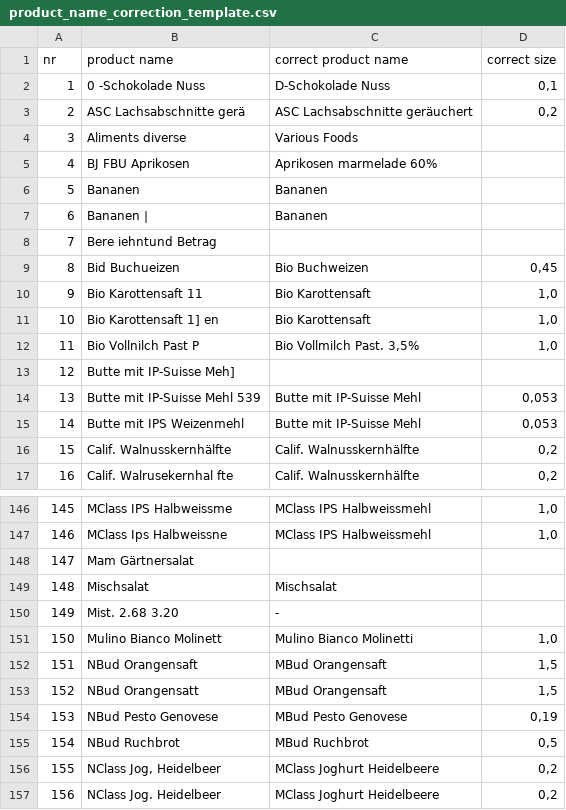
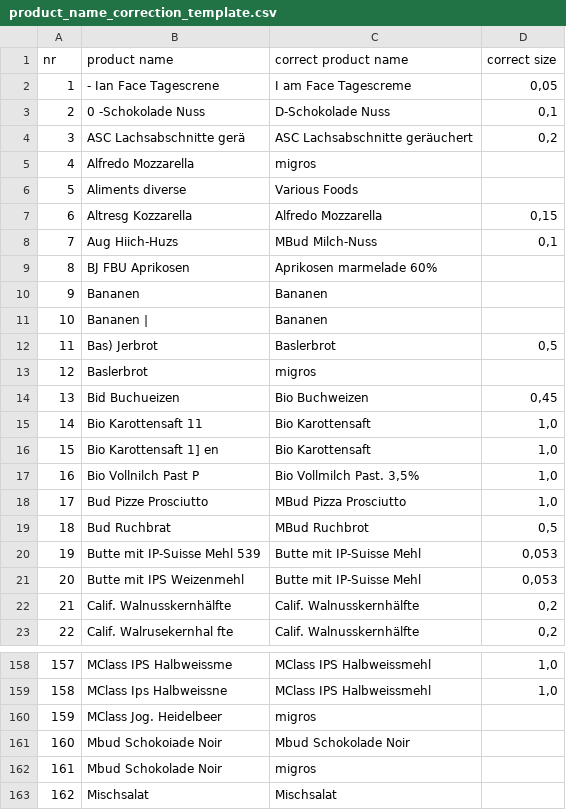
Before and after one commit to filip-rupniewski/receipt_parsing, a CSV file: correction_files/product_name_correction_template.csv, drawn as a sheet; only a part is shown, gaps mark what is left out; the shorter side is filled out with more unchanged rows; removed rows and columns are numbered as before the commit, all else as after; the diff covers the shown part only; the diff names each change by its address in the sheet, - before the commit and + after, or states it on an @@ line.

Commit message:
updated corrections files

```diff
--- a/correction_files/product_name_correction_template.csv
+++ b/correction_files/product_name_correction_template.csv
+row 2: 1 | - Ian Face Tagescrene | I am Face Tagescreme | 0,05
@@ column A (nr) renumbered between rows 3 and 232 @@
+row 5: 4 | Alfredo Mozzarella | migros
+row 7: 6 | Altresg Kozzarella | Alfredo Mozzarella | 0,15
+row 8: 7 | Aug Hiich-Huzs | MBud Milch-Nuss | 0,1
-row 8: 7 | Bere iehntund Betrag
+row 12: 11 | Bas) Jerbrot | Baslerbrot | 0,5
+row 13: 12 | Baslerbrot | migros
-row 13: 12 | Butte mit IP-Suisse Meh]
+row 18: 17 | Bud Pizze Prosciutto | MBud Pizza Prosciutto | 1,0
+row 19: 18 | Bud Ruchbrat | MBud Ruchbrot | 0,5
-row 148: 147 | Mam Gärtnersalat
+row 160: 159 | MClass Jog. Heidelbeer | migros
+row 161: 160 | Mbud Schokoiade Noir | Mbud Schokolade Noir
+row 162: 161 | Mbud Schokolade Noir | migros
```
Also changed, not shown: 12 added rows and 3 removed rows elsewhere in this file, correction_files/polish_translations.csv, correction_files/product_name_corrections.csv, 1 other file.
